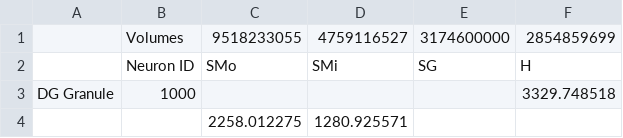
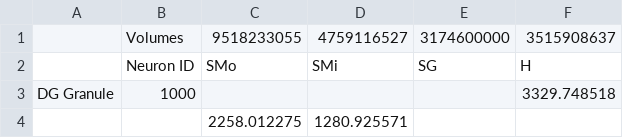
Before and after one commit to Hippocampome-Org/php, a CSV file: data/DG-Table-1.csv, drawn as a sheet; only a part is shown.

Commit message:
Updated value for DG:H parcel volume adjusting for mouse to rat scaling

```diff
--- a/data/DG-Table-1.csv
+++ b/data/DG-Table-1.csv
@@ -1,2 +1,2 @@
-,Volumes,9518233055,4759116527,3174600000,2854859699
+,Volumes,9518233055,4759116527,3174600000,3515908637
 ,Neuron ID,SMo,SMi,SG,H
```
Also changed, not shown: data/DG-Table-2.csv.
